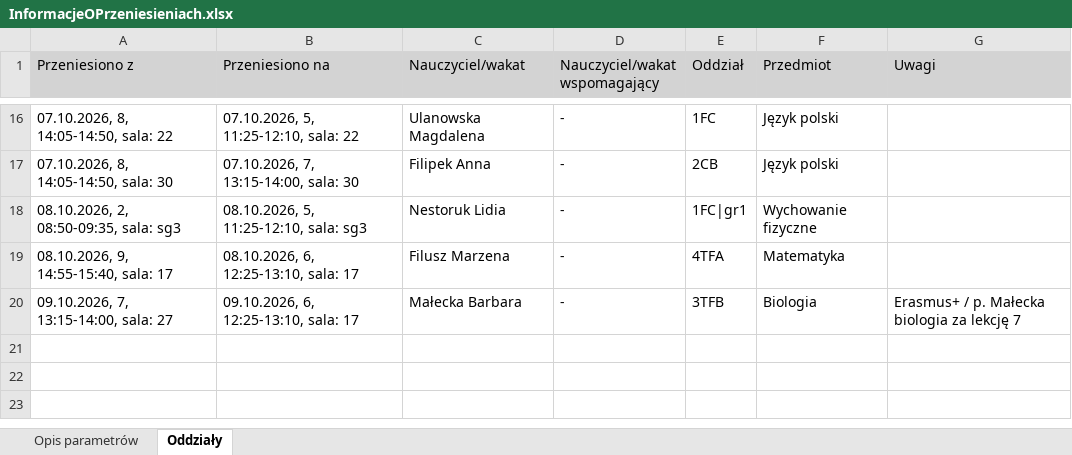
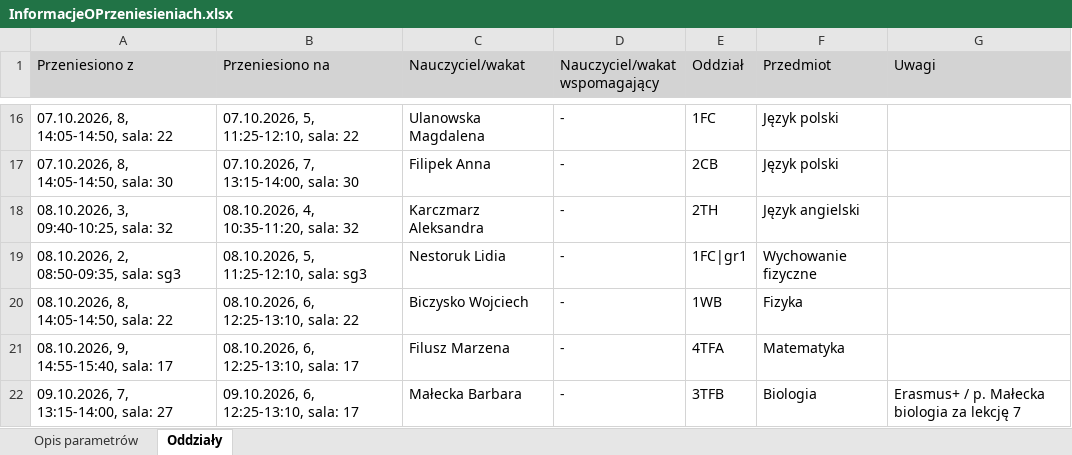
Before and after one commit to adeodatus11/zastepstwa, an Excel workbook: InformacjeOPrzeniesieniach.xlsx, sheet Oddziały, drawn as a sheet; only a part is shown, gaps mark what is left out; values as stored, in another font and other column widths than the file's, no borders; the diff names each change by its address in the sheet, - before the commit and + after, or states it on an @@ line.

```diff
--- a/InformacjeOPrzeniesieniach.xlsx (sheet Oddziały)
+++ b/InformacjeOPrzeniesieniach.xlsx (sheet Oddziały)
+row 18: 08.10.2026, 3, 09:40-10:25, sala: 32 | 08.10.2026, 4, 10:35-11:20, sala: 32 | Karczmarz Aleksandra | - | 2TH | Język angielski
+row 20: 08.10.2026, 8, 14:05-14:50, sala: 22 | 08.10.2026, 6, 12:25-13:10, sala: 22 | Biczysko Wojciech | - | 1WB | Fizyka
```
Also changed, not shown: InformacjeOZastepstwach.xlsx.
